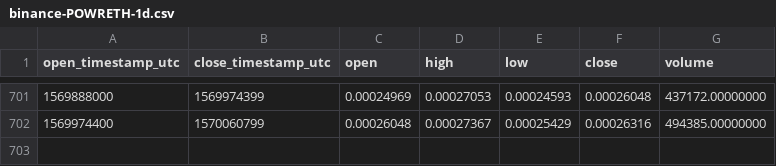
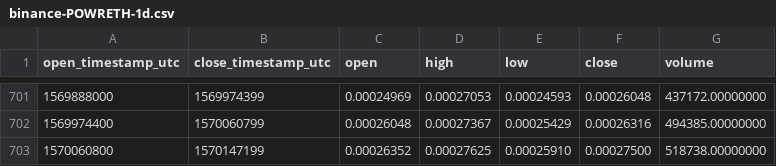
Before and after one commit to cryptobigbro/binance-POWRETH, a CSV file: binance-POWRETH-1d.csv, drawn as a sheet; only a part is shown, gaps mark what is left out; the diff names each change by its address in the sheet, - before the commit and + after, or states it on an @@ line.

Commit message:
Update OHLCV data.

```diff
--- a/binance-POWRETH-1d.csv
+++ b/binance-POWRETH-1d.csv
+row 703: 1570060800 | 1570147199 | 0.00026352 | 0.00027625 | 0.00025910 | 0.00027500 | 518738.00000000
```
Also changed, not shown: 1 other file.
